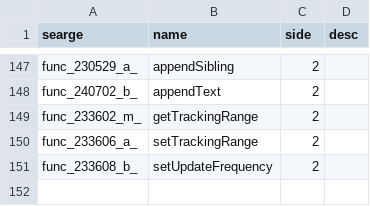
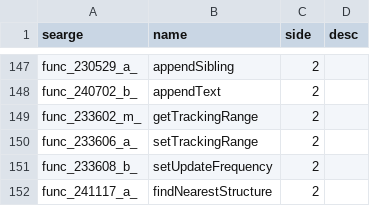
Before and after one commit to Pokechu22/WorldDownloader, a CSV file: srgs/1.16_methods.csv, drawn as a sheet; only a part is shown, gaps mark what is left out; the diff names each change by its address in the sheet, - before the commit and + after, or states it on an @@ line.

```diff
--- a/srgs/1.16_methods.csv
+++ b/srgs/1.16_methods.csv
+row 152: func_241117_a_ | findNearestStructure | 2
```
Also changed, not shown: 37 other files.
